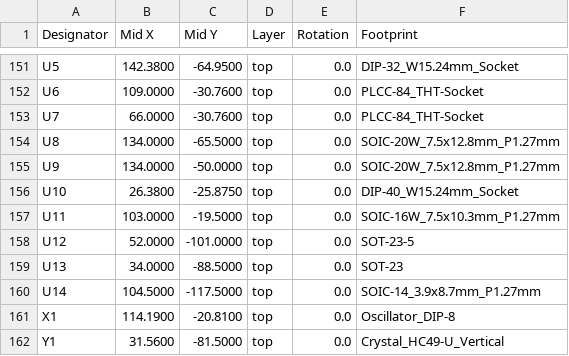
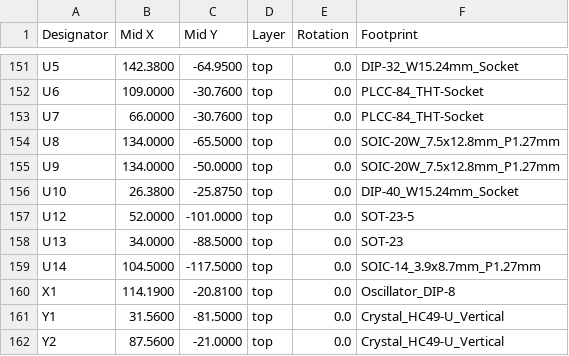
Before and after one commit to bradgrantham/other-m68k, a CSV file: kicad/release/fab/other-m68k-pcbway-centroid.csv, drawn as a sheet; only a part is shown, gaps mark what is left out; the shorter side is filled out with more unchanged rows.

```diff
--- a/kicad/release/fab/other-m68k-pcbway-centroid.csv
+++ b/kicad/release/fab/other-m68k-pcbway-centroid.csv
@@ -156,3 +156,2 @@ U9,134.0000,-50.0000,top,0.0,SOIC-20W_7.5x12.8mm_P1.27mm
 U10,26.3800,-25.8750,top,0.0,DIP-40_W15.24mm_Socket
-U11,103.0000,-19.5000,top,0.0,SOIC-16W_7.5x10.3mm_P1.27mm
 U12,52.0000,-101.0000,top,0.0,SOT-23-5
```
Also changed, not shown: kicad/release/fab/other-m68k-bom.csv, kicad/release/fab/other-m68k-customer-parts.csv, 11 other files.
